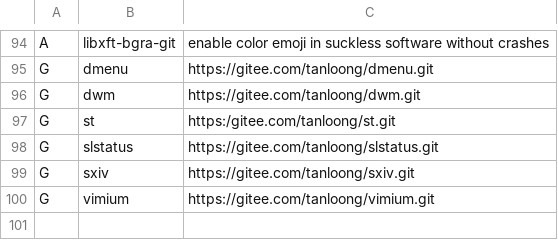
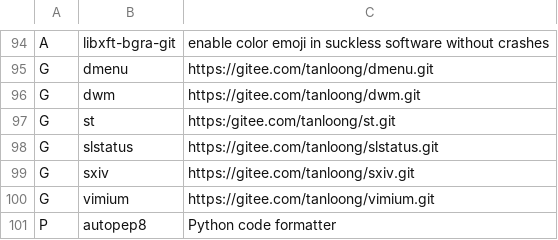
Before and after one commit to tanloong/dotfiles, a CSV file: progs.csv, drawn as a sheet; only a part is shown, gaps mark what is left out.

Commit message:
progs.csv: autopep8 is a Python code formatter

```diff
--- a/progs.csv
+++ b/progs.csv
@@ -100 +100,2 @@ G,sxiv,https://gitee.com/tanloong/sxiv.git
 G,vimium,https://gitee.com/tanloong/vimium.git
+P,autopep8,"Python code formatter"
```
